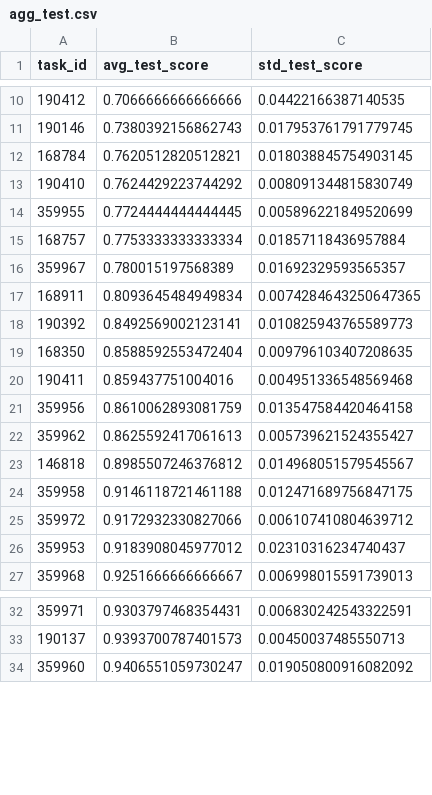
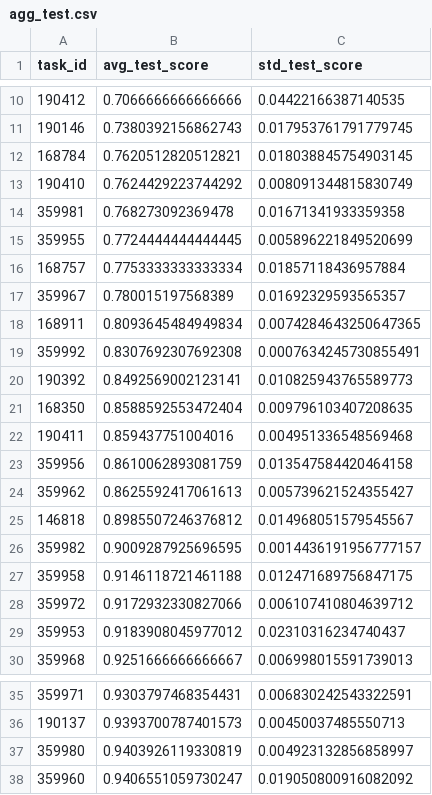
Before and after one commit to jgh9094/ea-tpe-random, a CSV file: results/agg_test.csv, drawn as a sheet; only a part is shown, gaps mark what is left out; the diff names each change by its address in the sheet, - before the commit and + after, or states it on an @@ line.

Commit message:
new agg_test again

```diff
--- a/results/agg_test.csv
+++ b/results/agg_test.csv
+row 14: 359981 | 0.768273092369478 | 0.01671341933359358
+row 19: 359992 | 0.8307692307692308 | 0.0007634245730855491
+row 26: 359982 | 0.9009287925696595 | 0.0014436191956777157
+row 37: 359980 | 0.9403926119330819 | 0.004923132856858997
```
